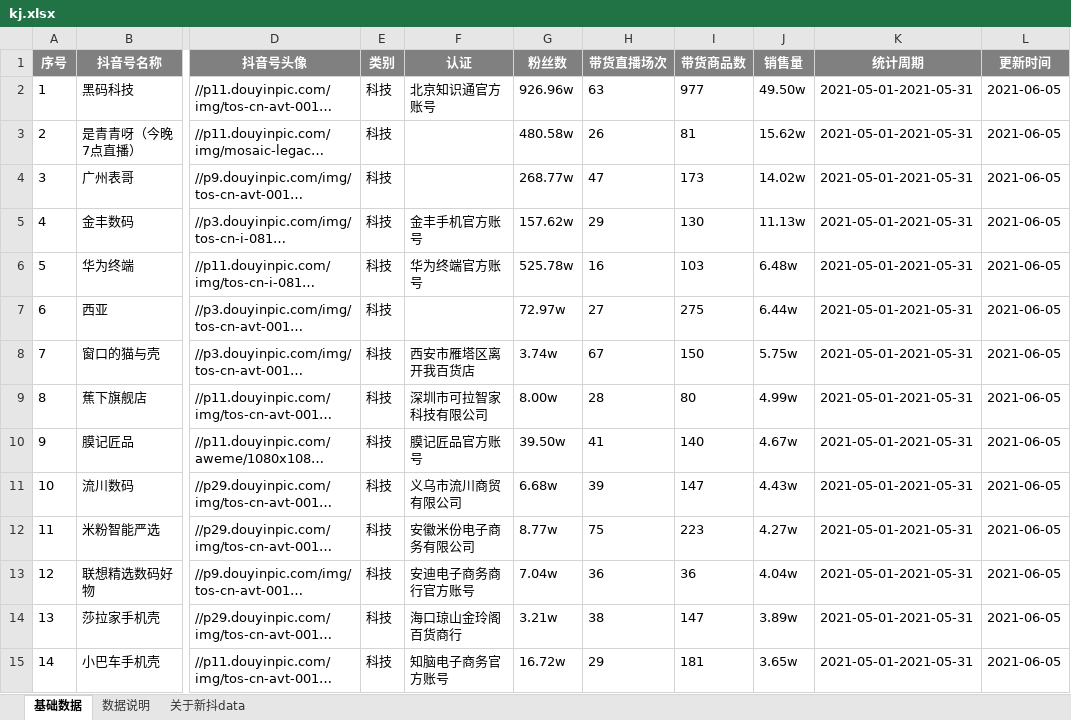
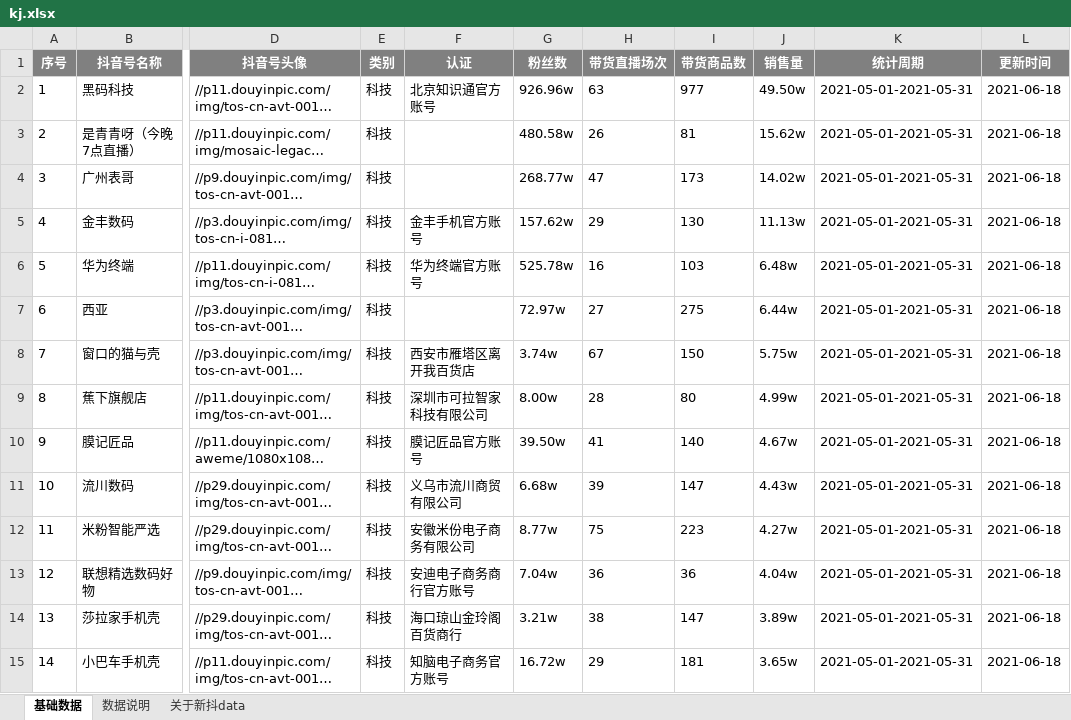
Before and after one commit to DshtAnger/xd_crawler, an Excel workbook: download_excel/kj.xlsx, sheet 基础数据, drawn as a sheet; only a part is shown, gaps mark what is left out; long unchanged cells end in …; values as stored, in another font and other column widths than the file's, no borders; the diff covers the shown part only; the diff names each change by its address in the sheet, - before the commit and + after, or states it on an @@ line.

```diff
--- a/download_excel/kj.xlsx (sheet 基础数据)
+++ b/download_excel/kj.xlsx (sheet 基础数据)
-L2:L15 (更新时间): 2021-06-05
+L2:L15 (更新时间): 2021-06-18
```
Also changed, not shown: 200 edited cells elsewhere in this sheet, download_excel/ms.xlsx, 20 other files.
